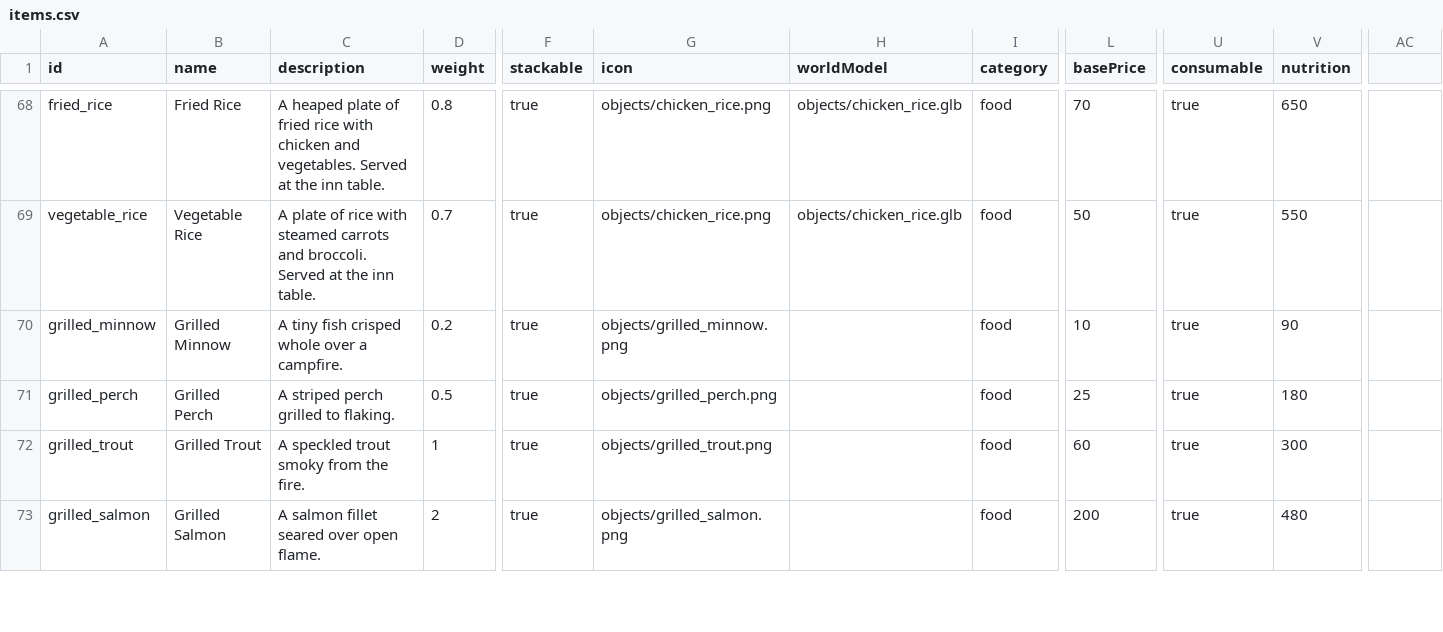
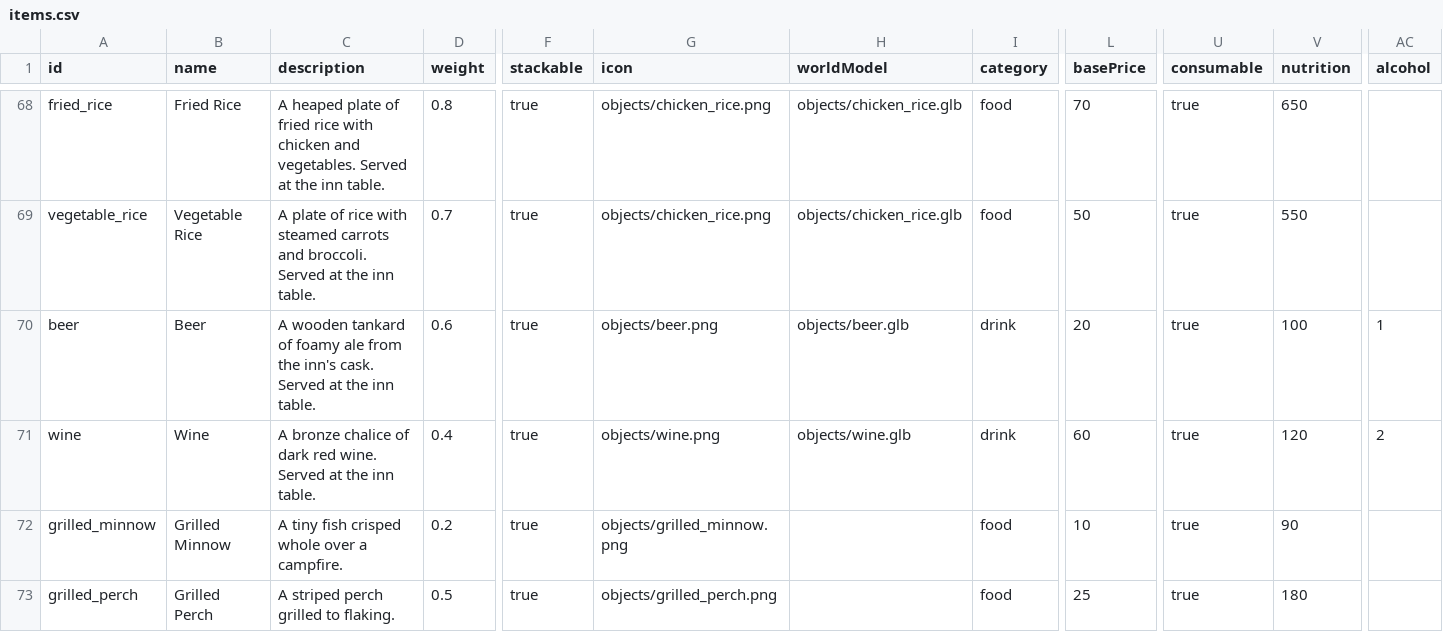
Before and after one commit to Julian-adv/OnlineRPG, a CSV file: data-src/items.csv, drawn as a sheet; only a part is shown, gaps mark what is left out; the shorter side is filled out with more unchanged rows; rows hold the shown columns only; the diff names each change by its address in the sheet, - before the commit and + after, or states it on an @@ line.

```diff
--- a/data-src/items.csv
+++ b/data-src/items.csv
-AC1: (empty)
+AC1: alcohol
+row 70: beer | Beer | A wooden tankard of foamy ale from the inn's cask. Served at the inn table. | 0.6 | true | objects/beer.png | objects/beer.glb | drink | 20 | true | 100 | 1
+row 71: wine | Wine | A bronze chalice of dark red wine. Served at the inn table. | 0.4 | true | objects/wine.png | objects/wine.glb | drink | 60 | true | 120 | 2
```
Also changed, not shown: data-src/debuffs.csv, 27 other files.
